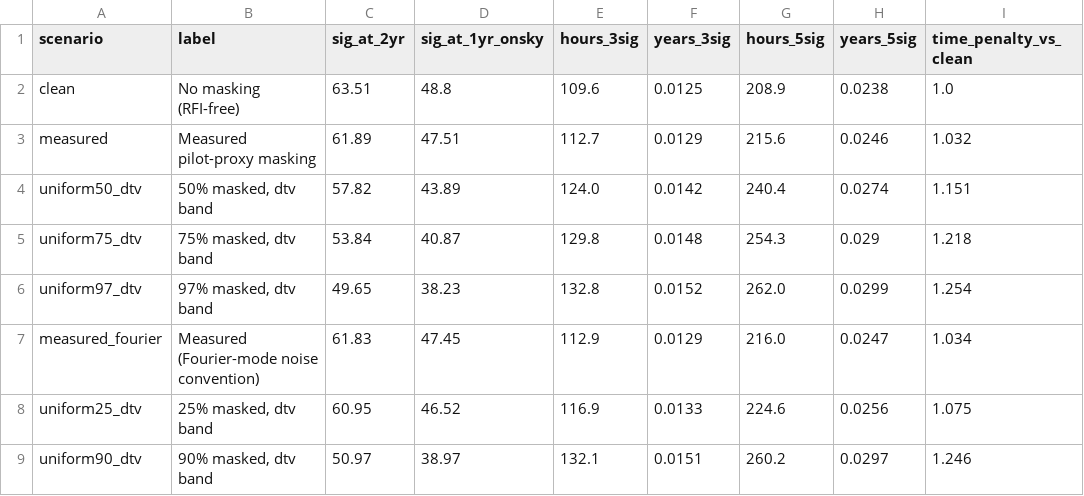
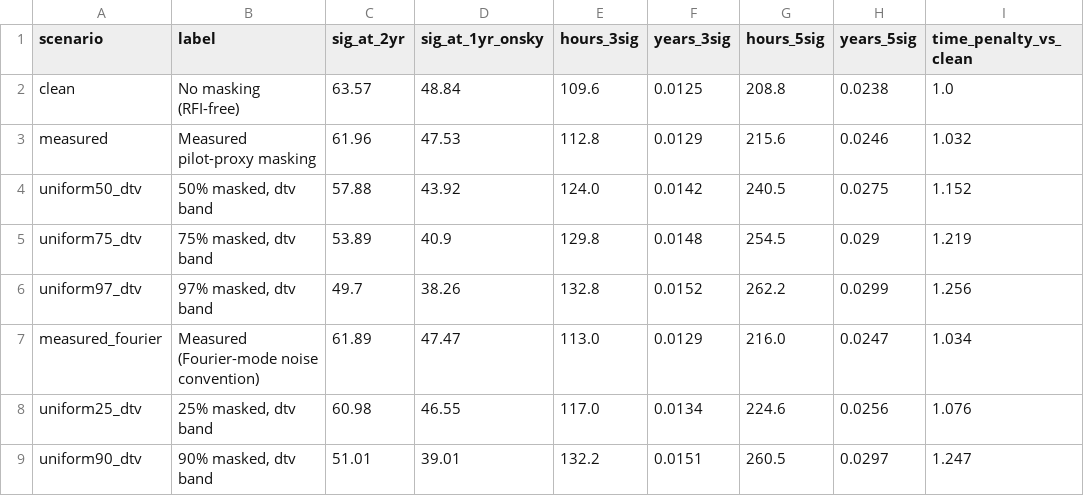
Before and after one commit to WVURAIL/bao-noise-tolerance, a CSV file: out/required_times.csv, drawn as a sheet; only a part is shown; the diff covers the shown part only.

```diff
--- a/out/required_times.csv
+++ b/out/required_times.csv
@@ -1,9 +1,9 @@
 scenario,label,sig_at_2yr,sig_at_1yr_onsky,hours_3sig,years_3sig,hours_5sig,years_5sig,time_penalty_vs_clean
-clean,No masking (RFI-free),63.51,48.8,109.6,0.0125,208.9,0.0238,1.0
-measured,Measured pilot-proxy masking,61.89,47.51,112.7,0.0129,215.6,0.0246,1.032
-uniform50_dtv,"50% masked, dtv band",57.82,43.89,124.0,0.0142,240.4,0.0274,1.151
-uniform75_dtv,"75% masked, dtv band",53.84,40.87,129.8,0.0148,254.3,0.029,1.218
-uniform97_dtv,"97% masked, dtv band",49.65,38.23,132.8,0.0152,262.0,0.0299,1.254
-measured_fourier,Measured (Fourier-mode noise convention),61.83,47.45,112.9,0.0129,216.0,0.0247,1.034
-uniform25_dtv,"25% masked, dtv band",60.95,46.52,116.9,0.0133,224.6,0.0256,1.075
-uniform90_dtv,"90% masked, dtv band",50.97,38.97,132.1,0.0151,260.2,0.0297,1.246
+clean,No masking (RFI-free),63.57,48.84,109.6,0.0125,208.8,0.0238,1.0
+measured,Measured pilot-proxy masking,61.96,47.53,112.8,0.0129,215.6,0.0246,1.032
+uniform50_dtv,"50% masked, dtv band",57.88,43.92,124.0,0.0142,240.5,0.0275,1.152
+uniform75_dtv,"75% masked, dtv band",53.89,40.9,129.8,0.0148,254.5,0.029,1.219
+uniform97_dtv,"97% masked, dtv band",49.7,38.26,132.8,0.0152,262.2,0.0299,1.256
+measured_fourier,Measured (Fourier-mode noise convention),61.89,47.47,113.0,0.0129,216.0,0.0247,1.034
+uniform25_dtv,"25% masked, dtv band",60.98,46.55,117.0,0.0134,224.6,0.0256,1.076
+uniform90_dtv,"90% masked, dtv band",51.01,39.01,132.2,0.0151,260.5,0.0297,1.247
```
Also changed, not shown: 14 edited cells elsewhere in this file, out/bin_level_targets.csv, out/fiducial_comparison.csv, 12 other files.
